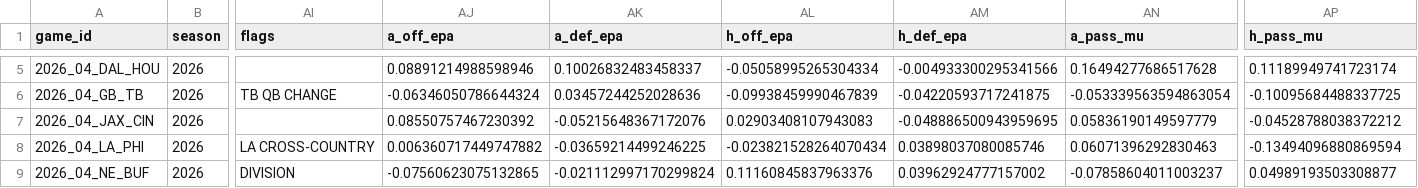
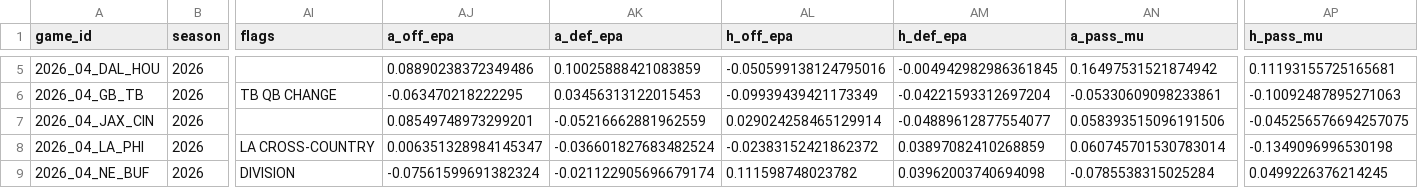
Before and after one commit to AndyCor1097/algohub-nfl, a CSV file: picks/2026_wk04.csv, drawn as a sheet; only a part is shown, gaps mark what is left out; the diff covers the shown part only; the diff names each change by its address in the sheet, - before the commit and + after, or states it on an @@ line.

```diff
--- a/picks/2026_wk04.csv
+++ b/picks/2026_wk04.csv
-AJ5 (a_off_epa): 0.08891214988598946
+AJ5 (a_off_epa): 0.08890238372349486
-AK5 (a_def_epa): 0.10026832483458337
+AK5 (a_def_epa): 0.10025888421083859
-AL5 (h_off_epa): -0.05058995265304334
+AL5 (h_off_epa): -0.050599138124795016
-AM5 (h_def_epa): -0.004933300295341566
+AM5 (h_def_epa): -0.004942982986361845
-AN5 (a_pass_mu): 0.16494277686517628
+AN5 (a_pass_mu): 0.16497531521874942
-AP5 (h_pass_mu): 0.11189949741723174
+AP5 (h_pass_mu): 0.11193155725165681
-AJ6 (a_off_epa): -0.06346050786644324
+AJ6 (a_off_epa): -0.063470218222295
-AK6 (a_def_epa): 0.03457244252028636
+AK6 (a_def_epa): 0.03456313122015453
-AL6 (h_off_epa): -0.09938459990467839
+AL6 (h_off_epa): -0.09939439421173349
-AM6 (h_def_epa): -0.04220593717241875
+AM6 (h_def_epa): -0.04221593312697204
-AN6 (a_pass_mu): -0.053339563594863054
+AN6 (a_pass_mu): -0.05330609098233861
-AP6 (h_pass_mu): -0.10095684488337725
+AP6 (h_pass_mu): -0.10092487895271063
-AJ7 (a_off_epa): 0.08550757467230392
+AJ7 (a_off_epa): 0.08549748973299201
-AK7 (a_def_epa): -0.05215648367172076
+AK7 (a_def_epa): -0.05216662881962559
-AL7 (h_off_epa): 0.02903408107943083
+AL7 (h_off_epa): 0.029024258465129914
-AM7 (h_def_epa): -0.048886500943959695
+AM7 (h_def_epa): -0.04889612877554077
-AN7 (a_pass_mu): 0.05836190149597779
+AN7 (a_pass_mu): 0.058393515096191506
-AP7 (h_pass_mu): -0.04528788038372212
+AP7 (h_pass_mu): -0.045256576694257075
-AJ8 (a_off_epa): 0.006360717449747882
+AJ8 (a_off_epa): 0.006351328984145347
-AK8 (a_def_epa): -0.03659214499246225
+AK8 (a_def_epa): -0.036601827683482524
-AL8 (h_off_epa): -0.023821528264070434
+AL8 (h_off_epa): -0.02383152421862372
-AM8 (h_def_epa): 0.03898037080085746
+AM8 (h_def_epa): 0.03897082410268859
-AN8 (a_pass_mu): 0.06071396292830463
+AN8 (a_pass_mu): 0.060745701530783014
-AP8 (h_pass_mu): -0.13494096880869594
+AP8 (h_pass_mu): -0.1349096996530198
-AJ9 (a_off_epa): -0.07560623075132865
+AJ9 (a_off_epa): -0.07561599691382324
-AK9 (a_def_epa): -0.021112997170299824
+AK9 (a_def_epa): -0.021122905696679174
-AL9 (h_off_epa): 0.11160845837963376
+AL9 (h_off_epa): 0.111598748023782
-AM9 (h_def_epa): 0.03962924777157002
+AM9 (h_def_epa): 0.03962003740694098
-AN9 (a_pass_mu): -0.07858604011003237
+AN9 (a_pass_mu): -0.0785538315025284
-AP9 (h_pass_mu): 0.04989193503308877
+AP9 (h_pass_mu): 0.0499226376214245
```
Also changed, not shown: 83 edited cells elsewhere in this file, 9 other files.
